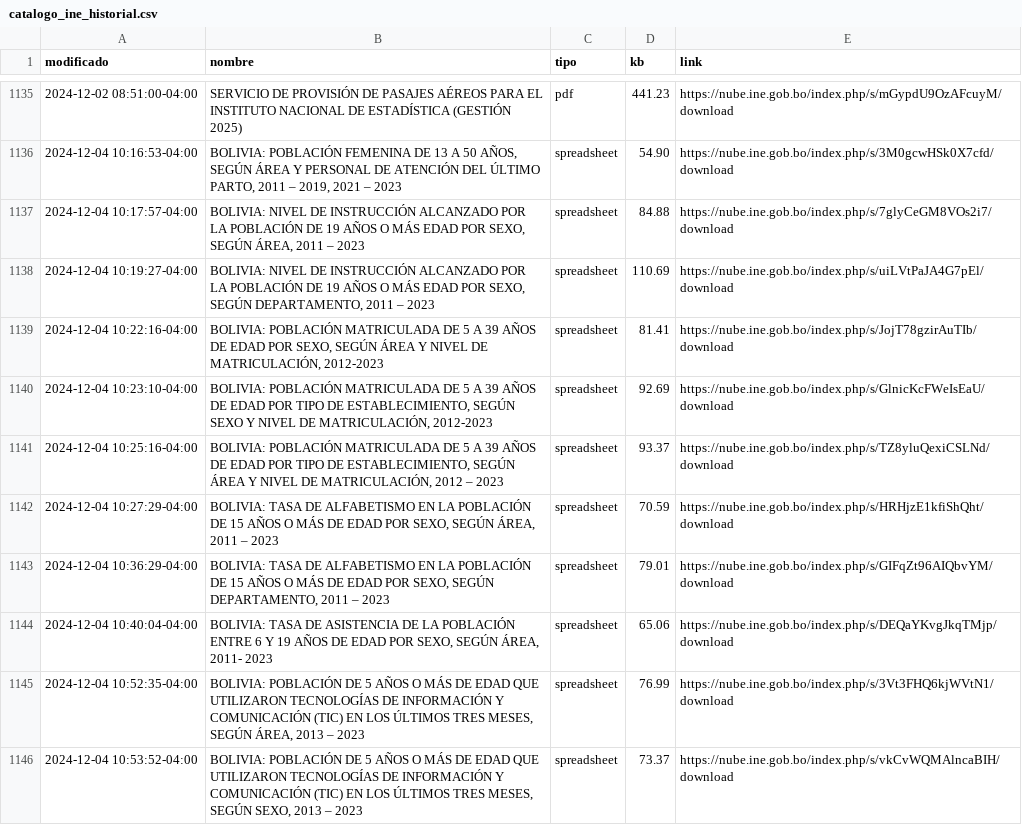
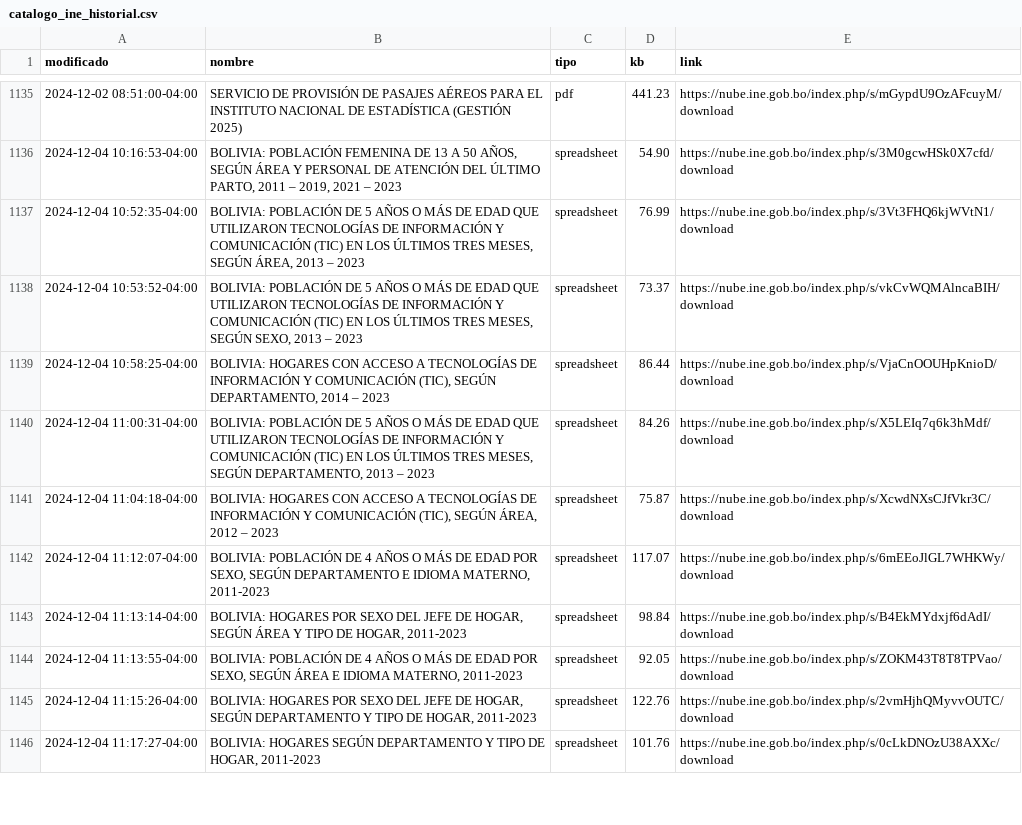
Before and after one commit to mauforonda/catalogo-ine, a CSV file: catalogo_ine_historial.csv, drawn as a sheet; only a part is shown, gaps mark what is left out; the shorter side is filled out with more unchanged rows; removed rows and columns are numbered as before the commit, all else as after; the diff covers the shown part only; the diff names each change by its address in the sheet, - before the commit and + after, or states it on an @@ line.

```diff
--- a/catalogo_ine_historial.csv
+++ b/catalogo_ine_historial.csv
-row 1137: 2024-12-04 10:17:57-04:00 | BOLIVIA: NIVEL DE INSTRUCCIÓN ALCANZADO POR LA POBLACIÓN DE 19 AÑOS O MÁS EDAD POR SEXO, SEGÚN ÁREA, 2011 – 2023 | spreadsheet | 84.88 | https://nube.ine.gob.bo/index.php/s/7glyCeGM8VOs2i7/download
-row 1138: 2024-12-04 10:19:27-04:00 | BOLIVIA: NIVEL DE INSTRUCCIÓN ALCANZADO POR LA POBLACIÓN DE 19 AÑOS O MÁS EDAD POR SEXO, SEGÚN DEPARTAMENTO, 2011 – 2023 | spreadsheet | 110.69 | https://nube.ine.gob.bo/index.php/s/uiLVtPaJA4G7pEl/download
-row 1139: 2024-12-04 10:22:16-04:00 | BOLIVIA: POBLACIÓN MATRICULADA DE 5 A 39 AÑOS DE EDAD POR SEXO, SEGÚN ÁREA Y NIVEL DE MATRICULACIÓN, 2012-2023 | spreadsheet | 81.41 | https://nube.ine.gob.bo/index.php/s/JojT78gzirAuTIb/download
-row 1140: 2024-12-04 10:23:10-04:00 | BOLIVIA: POBLACIÓN MATRICULADA DE 5 A 39 AÑOS DE EDAD POR TIPO DE ESTABLECIMIENTO, SEGÚN SEXO Y NIVEL DE MATRICULACIÓN, 2012-2023 | spreadsheet | 92.69 | https://nube.ine.gob.bo/index.php/s/GlnicKcFWeIsEaU/download
-row 1141: 2024-12-04 10:25:16-04:00 | BOLIVIA: POBLACIÓN MATRICULADA DE 5 A 39 AÑOS DE EDAD POR TIPO DE ESTABLECIMIENTO, SEGÚN ÁREA Y NIVEL DE MATRICULACIÓN, 2012 – 2023 | spreadsheet | 93.37 | https://nube.ine.gob.bo/index.php/s/TZ8yluQexiCSLNd/download
-row 1142: 2024-12-04 10:27:29-04:00 | BOLIVIA: TASA DE ALFABETISMO EN LA POBLACIÓN DE 15 AÑOS O MÁS DE EDAD POR SEXO, SEGÚN ÁREA, 2011 – 2023 | spreadsheet | 70.59 | https://nube.ine.gob.bo/index.php/s/HRHjzE1kfiShQht/download
-row 1143: 2024-12-04 10:36:29-04:00 | BOLIVIA: TASA DE ALFABETISMO EN LA POBLACIÓN DE 15 AÑOS O MÁS DE EDAD POR SEXO, SEGÚN DEPARTAMENTO, 2011 – 2023 | spreadsheet | 79.01 | https://nube.ine.gob.bo/index.php/s/GIFqZt96AIQbvYM/download
-row 1144: 2024-12-04 10:40:04-04:00 | BOLIVIA: TASA DE ASISTENCIA DE LA POBLACIÓN ENTRE 6 Y 19 AÑOS DE EDAD POR SEXO, SEGÚN ÁREA, 2011- 2023 | spreadsheet | 65.06 | https://nube.ine.gob.bo/index.php/s/DEQaYKvgJkqTMjp/download
```
Also changed, not shown: 8 added rows, 3 removed rows and 59 moved rows elsewhere in this file, 1 other file.
